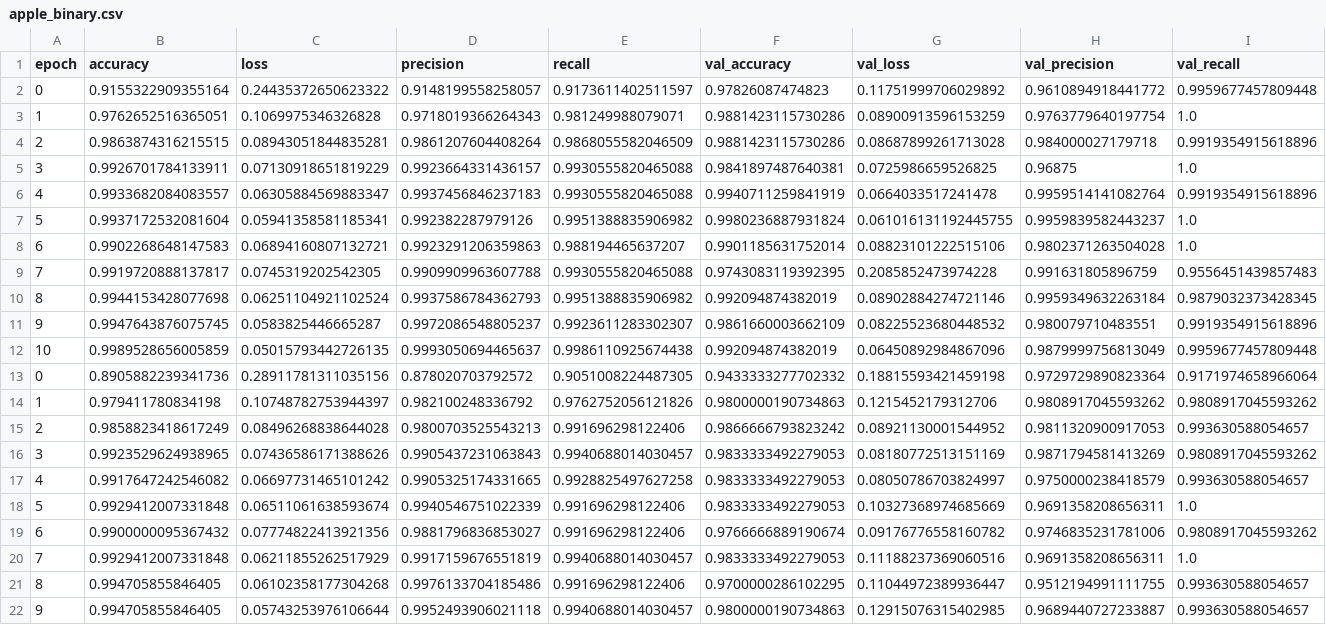
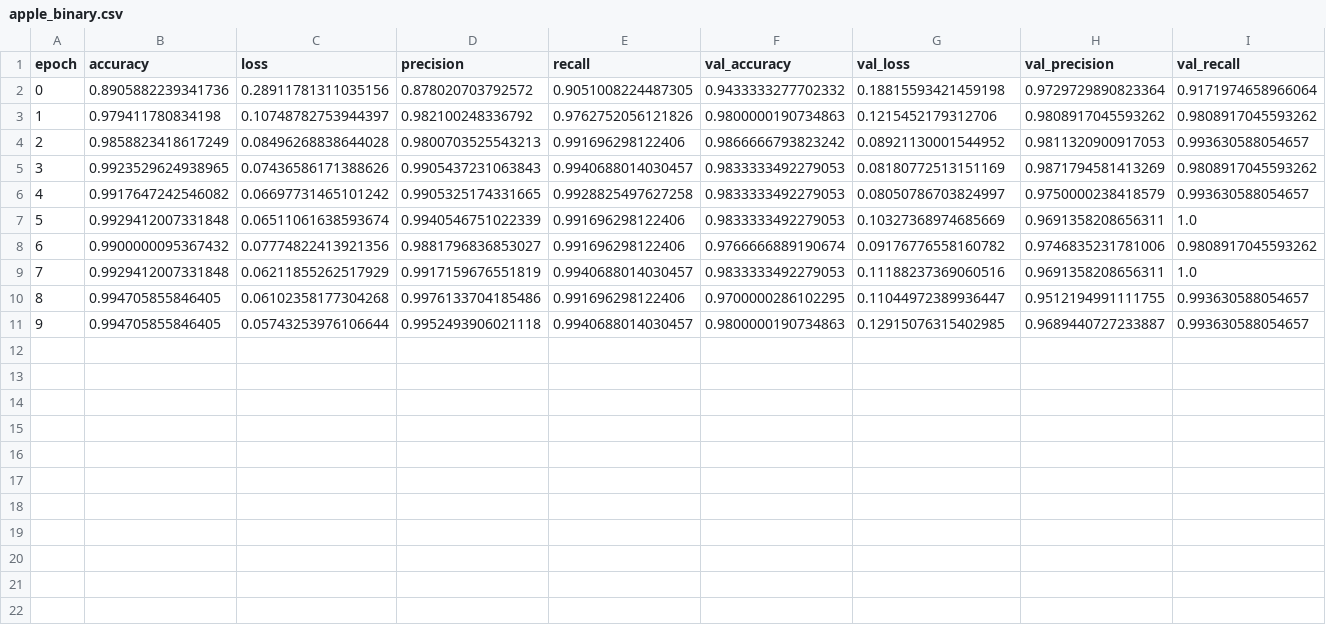
Before and after one commit to Silent-Rider/LeafCureTrainer, a CSV file: artifacts/classify/logs/apple_binary.csv, drawn as a sheet.

Commit message:
Исправил csv и txt для apple_binary

```diff
--- a/artifacts/classify/logs/apple_binary.csv
+++ b/artifacts/classify/logs/apple_binary.csv
@@ -1,13 +1,2 @@
 epoch,accuracy,loss,precision,recall,val_accuracy,val_loss,val_precision,val_recall
-0,0.9155322909355164,0.24435372650623322,0.9148199558258057,0.9173611402511597,0.97826087474823,0.11751999706029892,0.9610894918441772,0.9959677457809448
-1,0.9762652516365051,0.1069975346326828,0.9718019366264343,0.981249988079071,0.9881423115730286,0.08900913596153259,0.9763779640197754,1.0
-2,0.9863874316215515,0.08943051844835281,0.9861207604408264,0.9868055582046509,0.9881423115730286,0.08687899261713028,0.984000027179718,0.9919354915618896
-3,0.9926701784133911,0.07130918651819229,0.9923664331436157,0.9930555820465088,0.9841897487640381,0.0725986659526825,0.96875,1.0
-4,0.9933682084083557,0.06305884569883347,0.9937456846237183,0.9930555820465088,0.9940711259841919,0.0664033517241478,0.9959514141082764,0.9919354915618896
-5,0.9937172532081604,0.05941358581185341,0.992382287979126,0.9951388835906982,0.9980236887931824,0.061016131192445755,0.9959839582443237,1.0
-6,0.9902268648147583,0.06894160807132721,0.9923291206359863,0.988194465637207,0.9901185631752014,0.08823101222515106,0.9802371263504028,1.0
-7,0.9919720888137817,0.0745319202542305,0.9909909963607788,0.9930555820465088,0.9743083119392395,0.2085852473974228,0.991631805896759,0.9556451439857483
-8,0.9944153428077698,0.06251104921102524,0.9937586784362793,0.9951388835906982,0.992094874382019,0.08902884274721146,0.9959349632263184,0.9879032373428345
-9,0.9947643876075745,0.0583825446665287,0.9972086548805237,0.9923611283302307,0.9861660003662109,0.08225523680448532,0.980079710483551,0.9919354915618896
-10,0.9989528656005859,0.05015793442726135,0.9993050694465637,0.9986110925674438,0.992094874382019,0.06450892984867096,0.9879999756813049,0.9959677457809448
 0,0.8905882239341736,0.28911781311035156,0.878020703792572,0.9051008224487305,0.9433333277702332,0.18815593421459198,0.9729729890823364,0.9171974658966064
```
Also changed, not shown: 6 other files.
